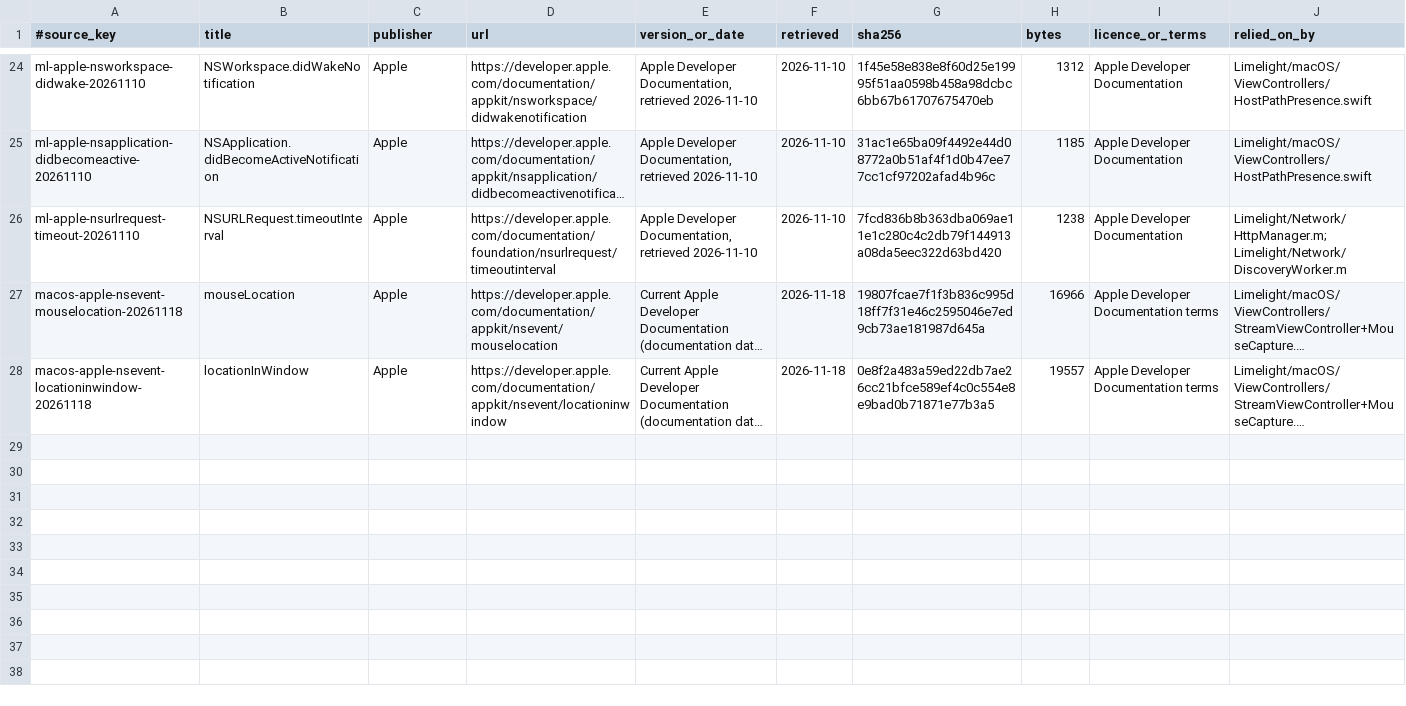
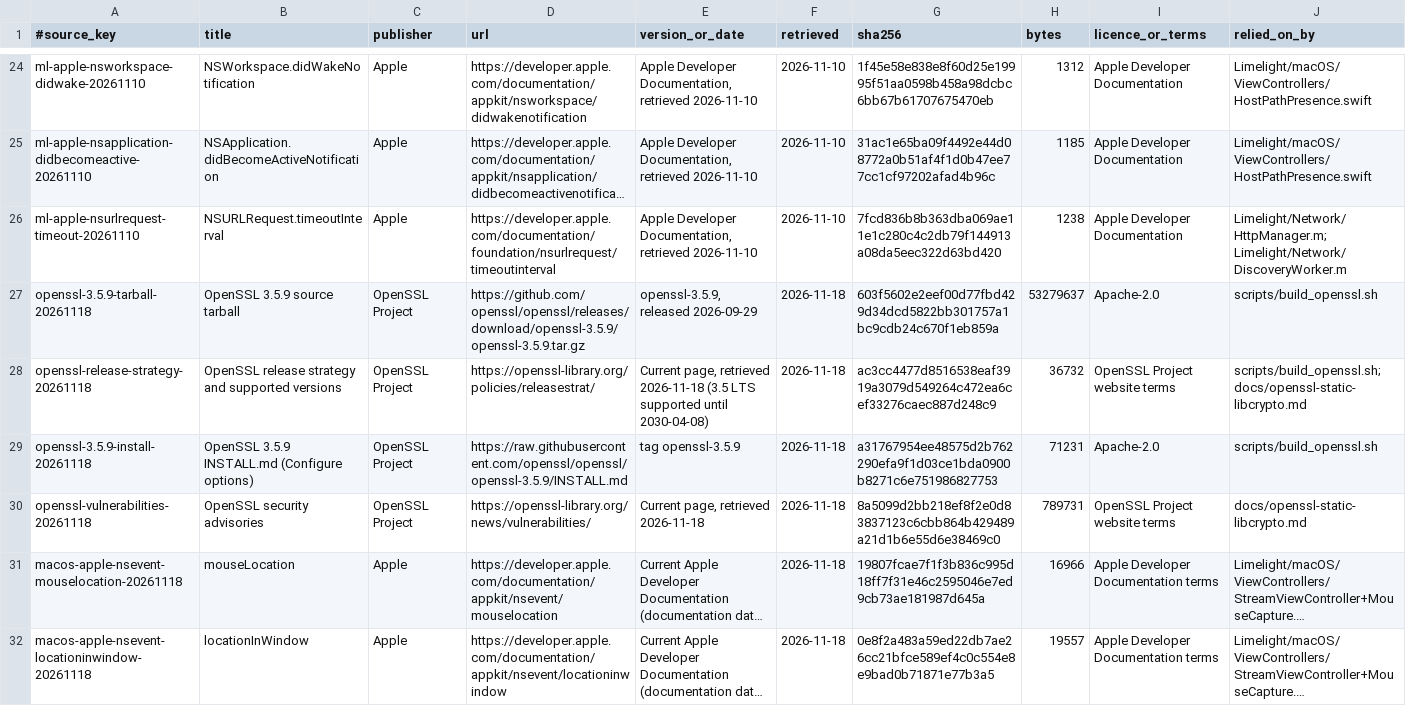
Before and after one commit to skyhua0224/moonlight-macos-enhanced, a TSV file: docs/authority/source-index.tsv, drawn as a sheet; only a part is shown, gaps mark what is left out; long unchanged cells end in …; the diff names each change by its address in the sheet, - before the commit and + after, or states it on an @@ line.

Commit message:
perf(build): OpenSSL 静态链接带汇编的 libcrypto，AES-GCM 每包解密快约 35 倍，DMG 小 2.7–3.5 MB (#97)
去掉 OpenSSL.framework，改为静态链接 OpenSSL 3.5.9 LTS 裁剪后的 libcrypto（保留汇编，构建时检查符号）。详见 PR #97。

```diff
--- a/docs/authority/source-index.tsv
+++ b/docs/authority/source-index.tsv
+row 27: openssl-3.5.9-tarball-20261118 | OpenSSL 3.5.9 source tarball | OpenSSL Project | https://github.com/openssl/openssl/releases/download/openssl-3.5.9/openssl-3.5.9.tar.gz | openssl-3.5.9, released 2026-09-29 | 2026-11-18 | 603f5602e2eef00d77fbd429d34dcd5822bb301757a1bc9cdb24c670f1eb859a | 53279637 | Apache-2.0 | scripts/build_openssl.sh
+row 28: openssl-release-strategy-20261118 | OpenSSL release strategy and supported versions | OpenSSL Project | https://openssl-library.org/policies/releasestrat/ | Current page, retrieved 2026-11-18 (3.5 LTS supported until 2030-04-08) | 2026-11-18 | ac3cc4477d8516538eaf3919a3079d549264c472ea6cef33276caec887d248c9 | 36732 | OpenSSL Project website terms | scripts/build_openssl.sh; docs/openssl-static-libcrypto.md
+row 29: openssl-3.5.9-install-20261118 | OpenSSL 3.5.9 INSTALL.md (Configure options) | OpenSSL Project | https://raw.githubusercontent.com/openssl/openssl/openssl-3.5.9/INSTALL.md | tag openssl-3.5.9 | 2026-11-18 | a31767954ee48575d2b762290efa9f1d03ce1bda0900b8271c6e751986827753 | 71231 | Apache-2.0 | scripts/build_openssl.sh
+row 30: openssl-vulnerabilities-20261118 | OpenSSL security advisories | OpenSSL Project | https://openssl-library.org/news/vulnerabilities/ | Current page, retrieved 2026-11-18 | 2026-11-18 | 8a5099d2bb218ef8f2e0d83837123c6cbb864b429489a21d1b6e55d6e38469c0 | 789731 | OpenSSL Project website terms | docs/openssl-static-libcrypto.md
```
Also changed, not shown: 14 other files.
